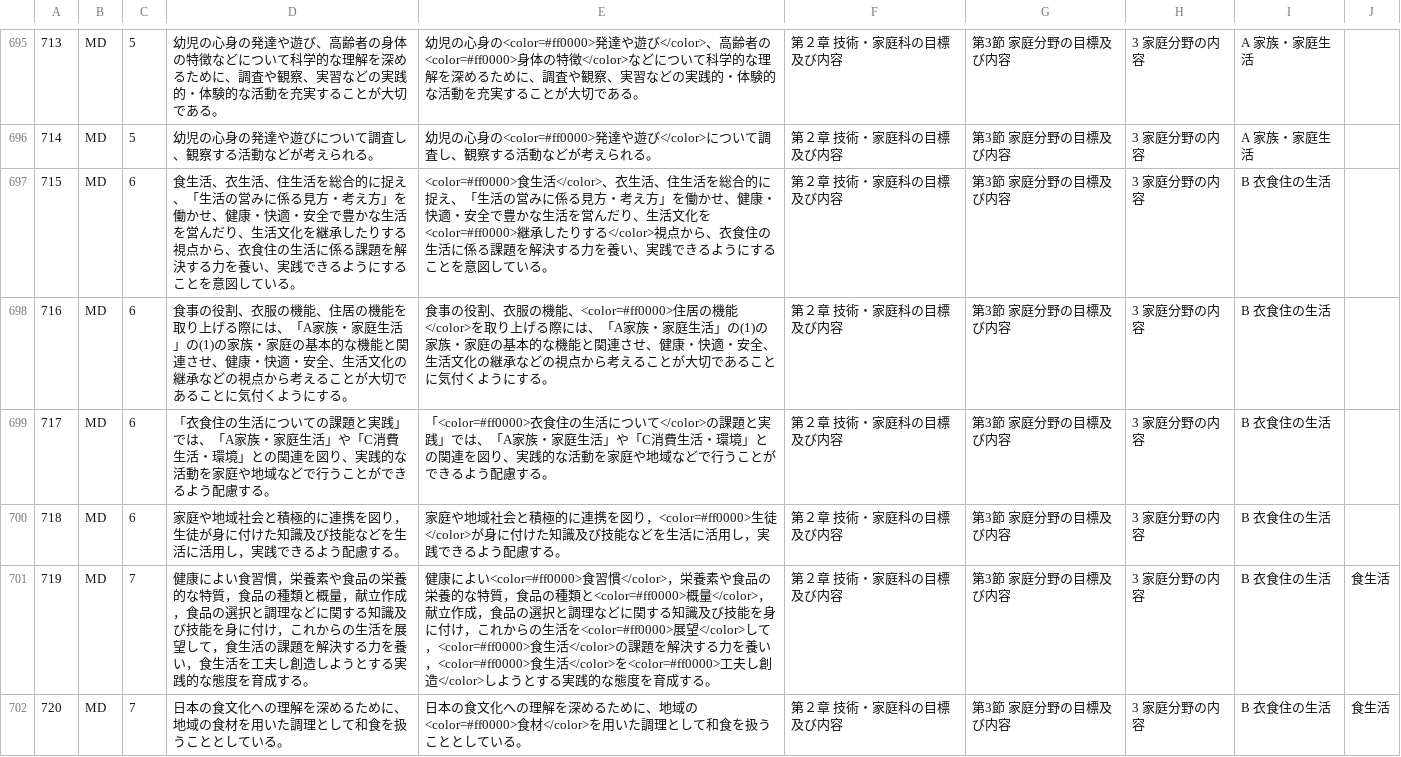
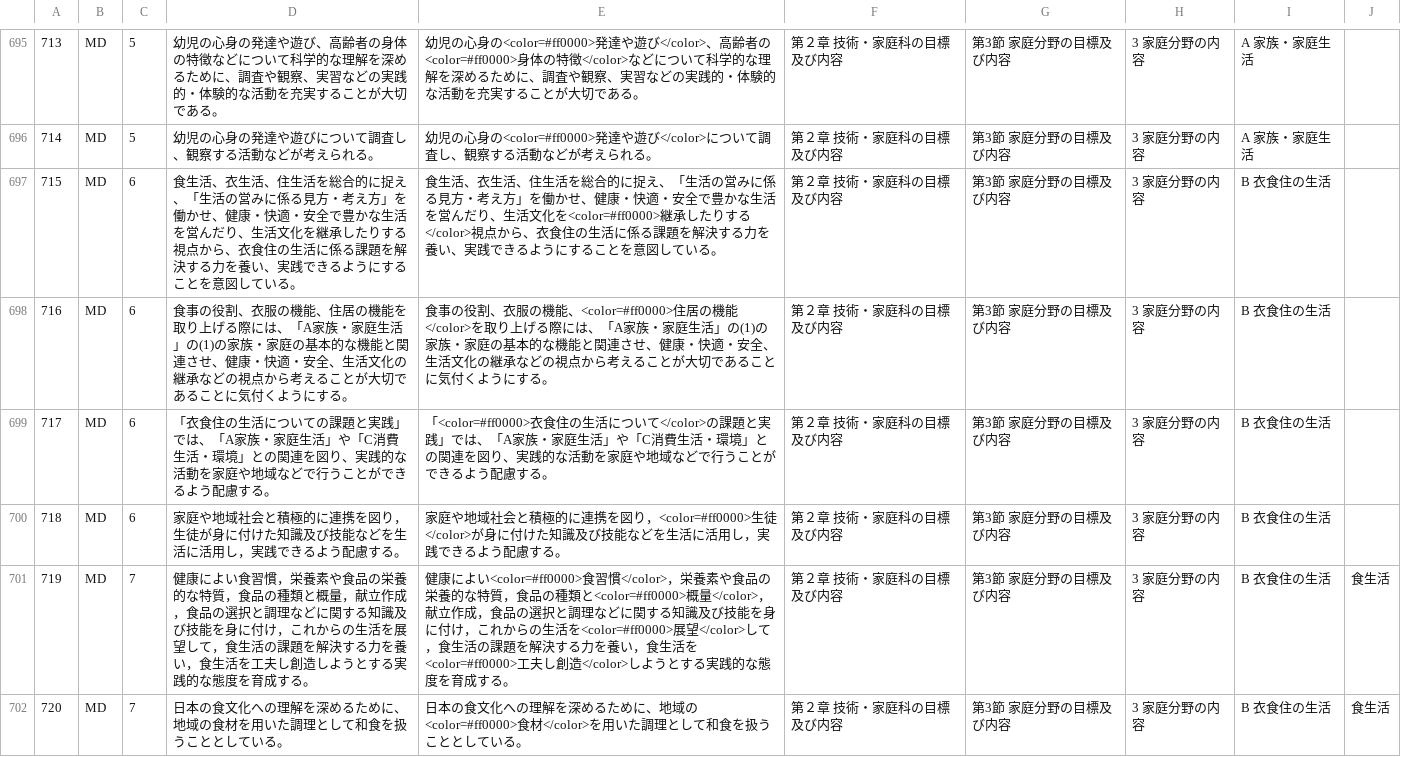
Before and after one commit to KazuyaKato/Unity_HomeApp_2, a CSV file: Assets/Resources/CSV/JH_MDcsv.csv, drawn as a sheet; only a part is shown, gaps mark what is left out; the diff covers the shown part only.

```diff
--- a/Assets/Resources/CSV/JH_MDcsv.csv
+++ b/Assets/Resources/CSV/JH_MDcsv.csv
@@ -696,3 +696,3 @@
 714,MD,5,幼児の心身の発達や遊びについて調査し、観察する活動などが考えられる。,幼児の心身の<color=#ff0000>発達や遊び</color>について調査し、観察する活動などが考えられる。,第２章　技術・家庭科の目標及び内容,第3節 家庭分野の目標及び内容,3 家庭分野の内容,A 家族・家庭生活,
-715,MD,6,食生活、衣生活、住生活を総合的に捉え、「生活の営みに係る見方・考え方」を働かせ、健康・快適・安全で豊かな生活を営んだり、生活文化を継承したりする視点から、衣食住の生活に係る課題を解決する力を養い、実践できるようにすることを意図している。,<color=#ff0000>食生活</color>、衣生活、住生活を総合的に捉え、「生活の営みに係る見方・考え方」を働かせ、健康・快適・安全で豊かな生活を営んだり、生活文化を<color=#ff0000>継承したりする</color>視点から、衣食住の生活に係る課題を解決する力を養い、実践できるようにすることを意図している。,第２章　技術・家庭科の目標及び内容,第3節 家庭分野の目標及び内容,3 家庭分野の内容,B 衣食住の生活,
+715,MD,6,食生活、衣生活、住生活を総合的に捉え、「生活の営みに係る見方・考え方」を働かせ、健康・快適・安全で豊かな生活を営んだり、生活文化を継承したりする視点から、衣食住の生活に係る課題を解決する力を養い、実践できるようにすることを意図している。,食生活、衣生活、住生活を総合的に捉え、「生活の営みに係る見方・考え方」を働かせ、健康・快適・安全で豊かな生活を営んだり、生活文化を<color=#ff0000>継承したりする</color>視点から、衣食住の生活に係る課題を解決する力を養い、実践できるようにすることを意図している。,第２章　技術・家庭科の目標及び内容,第3節 家庭分野の目標及び内容,3 家庭分野の内容,B 衣食住の生活,
 716,MD,6,食事の役割、衣服の機能、住居の機能を取り上げる際には、「A家族・家庭生活」の(1)の家族・家庭の基本的な機能と関連させ、健康・快適・安全、生活文化の継承などの視点から考えることが大切であることに気付くようにする。,食事の役割、衣服の機能、<color=#ff0000>住居の機能</color>を取り上げる際には、「A家族・家庭生活」の(1)の家族・家庭の基本的な機能と関連させ、健康・快適・安全、生活文化の継承などの視点から考えることが大切であることに気付くようにする。,第２章　技術・家庭科の目標及び内容,第3節 家庭分野の目標及び内容,3 家庭分野の内容,B 衣食住の生活,
@@ -700,3 +700,3 @@
 718,MD,6,家庭や地域社会と積極的に連携を図り，生徒が身に付けた知識及び技能などを生活に活用し，実践できるよう配慮する。,家庭や地域社会と積極的に連携を図り，<color=#ff0000>生徒</color>が身に付けた知識及び技能などを生活に活用し，実践できるよう配慮する。,第２章　技術・家庭科の目標及び内容,第3節 家庭分野の目標及び内容,3 家庭分野の内容,B 衣食住の生活,
-719,MD,7,健康によい食習慣，栄養素や食品の栄養的な特質，食品の種類と概量，献立作成，食品の選択と調理などに関する知識及び技能を身に付け，これからの生活を展望して，食生活の課題を解決する力を養い，食生活を工夫し創造しようとする実践的な態度を育成する。,健康によい<color=#ff0000>食習慣</color>，栄養素や食品の栄養的な特質，食品の種類と<color=#ff0000>概量</color>，献立作成，食品の選択と調理などに関する知識及び技能を身に付け，これからの生活を<color=#ff0000>展望</color>して，<color=#ff0000>食生活</color>の課題を解決する力を養い，<color=#ff0000>食生活</color>を<color=#ff0000>工夫し創造</color>しようとする実践的な態度を育成する。,第２章　技術・家庭科の目標及び内容,第3節 家庭分野の目標及び内容,3 家庭分野の内容,B 衣食住の生活,食生活
+719,MD,7,健康によい食習慣，栄養素や食品の栄養的な特質，食品の種類と概量，献立作成，食品の選択と調理などに関する知識及び技能を身に付け，これからの生活を展望して，食生活の課題を解決する力を養い，食生活を工夫し創造しようとする実践的な態度を育成する。,健康によい<color=#ff0000>食習慣</color>，栄養素や食品の栄養的な特質，食品の種類と<color=#ff0000>概量</color>，献立作成，食品の選択と調理などに関する知識及び技能を身に付け，これからの生活を<color=#ff0000>展望</color>して，食生活の課題を解決する力を養い，食生活を<color=#ff0000>工夫し創造</color>しようとする実践的な態度を育成する。,第２章　技術・家庭科の目標及び内容,第3節 家庭分野の目標及び内容,3 家庭分野の内容,B 衣食住の生活,食生活
 720,MD,7,日本の食文化への理解を深めるために、地域の食材を用いた調理として和食を扱うこととしている。,日本の食文化への理解を深めるために、地域の<color=#ff0000>食材</color>を用いた調理として和食を扱うこととしている。,第２章　技術・家庭科の目標及び内容,第3節 家庭分野の目標及び内容,3 家庭分野の内容,B 衣食住の生活,食生活
```
Also changed, not shown: 12 edited cells elsewhere in this file, 3 other files.
